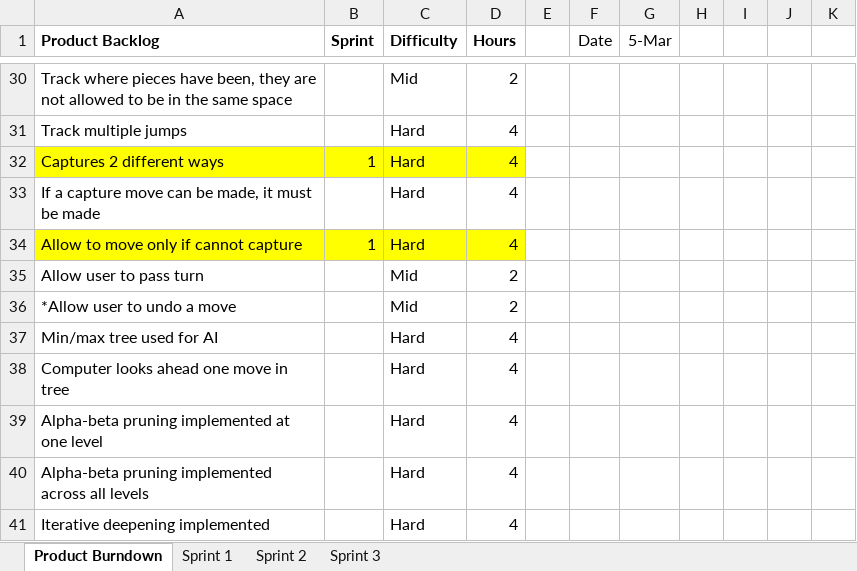
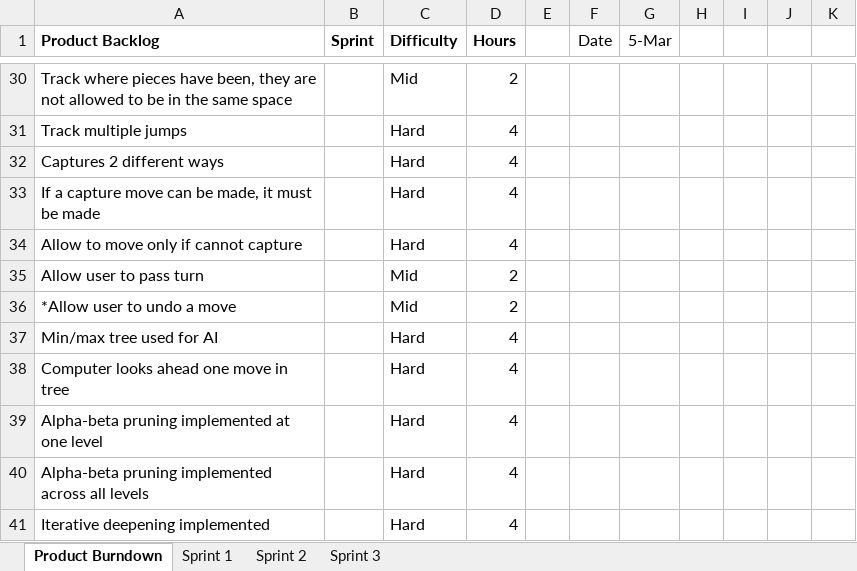
Before and after one commit to mileshick/CSCE315-Project2, an Excel workbook: Burndown Charts.xlsx, sheet Product Burndown, drawn as a sheet; only a part is shown, gaps mark what is left out; values as stored, in another font and other column widths than the file's, no borders; charts and pictures not drawn; the diff covers the shown part only; the diff names each change by its address in the sheet, - before the commit and + after, or states it on an @@ line.

Commit message:
Added Sprint 3 backlog

```diff
--- a/Burndown Charts.xlsx (sheet Product Burndown)
+++ b/Burndown Charts.xlsx (sheet Product Burndown)
-A32:D32 fill: #FFFF00
+A32:D32 fill: none
-B32 (Sprint): 1
+B32 (Sprint): (empty)
-A34:D34 fill: #FFFF00
+A34:D34 fill: none
-B34 (Sprint): 1
+B34 (Sprint): (empty)
```
Also changed, not shown: 19 edited cells and cell formats elsewhere in this sheet, sheet Sprint 3, sheet Sprint 2, sheet Sprint 1, formulas that keep their value, charts or pictures, 3 other files.
